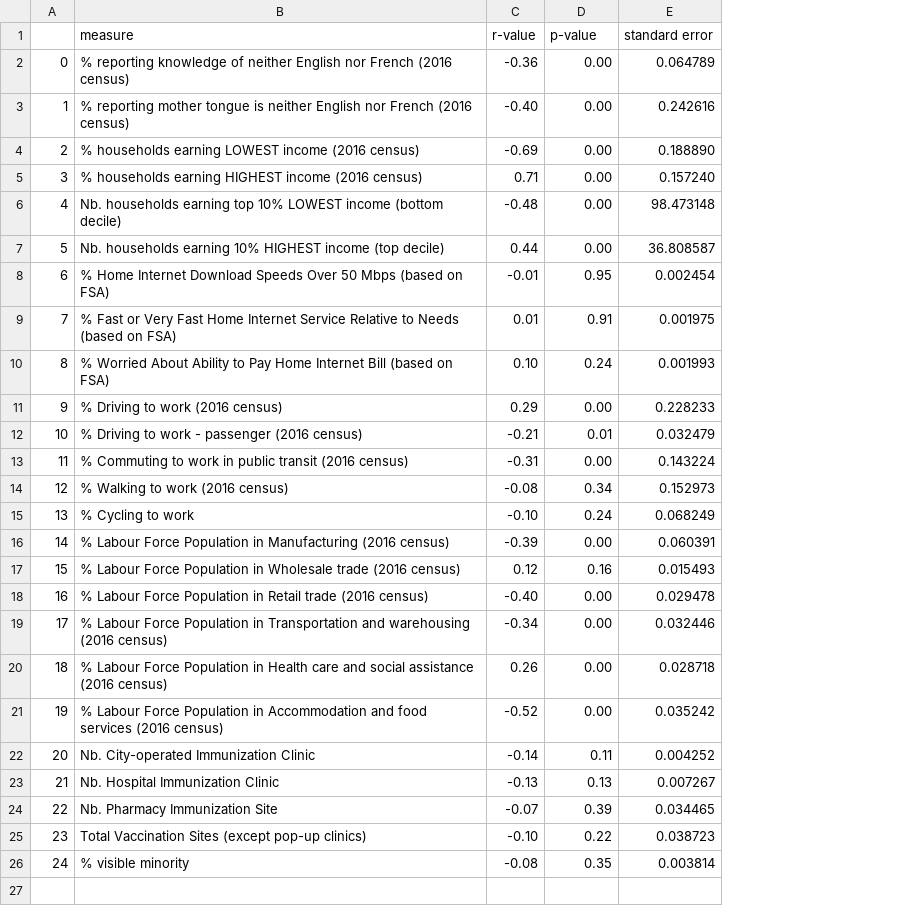
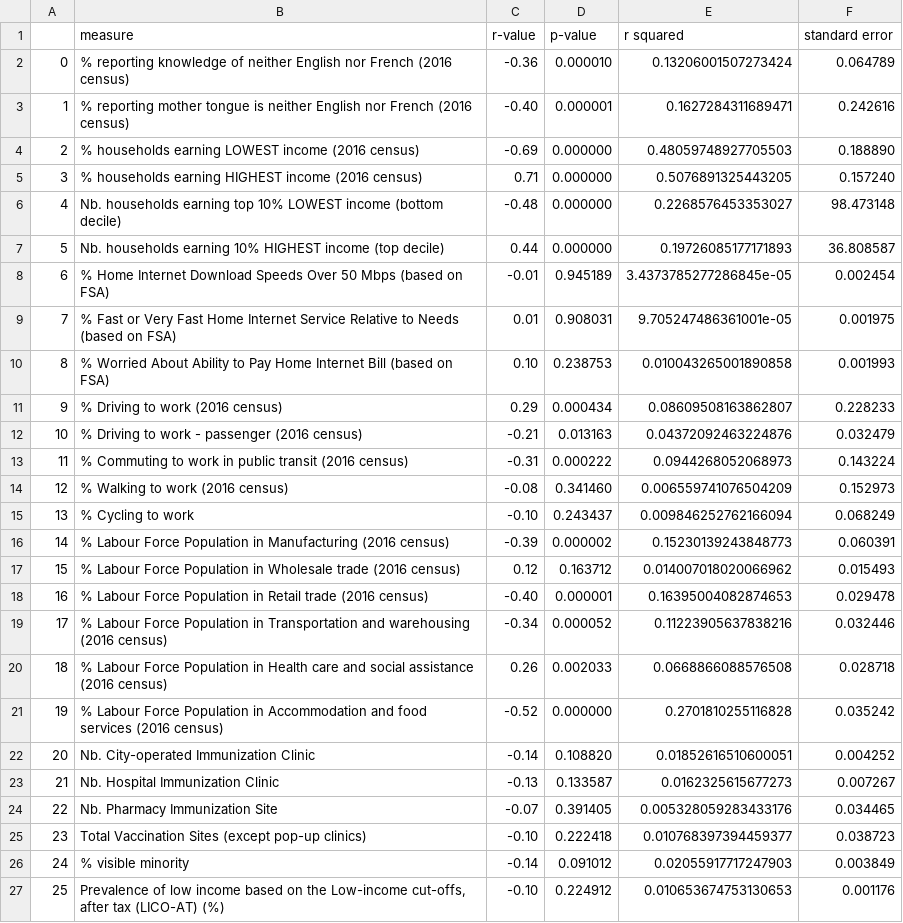
Before and after one commit to dexmcmillan/canadian-census-data, a CSV file: results.csv, drawn as a sheet; addresses are those after the commit; the diff names each change by its address in the sheet, - before the commit and + after, or states it on an @@ line.

```diff
--- a/results.csv
+++ b/results.csv
+column E (r squared), rows 2-26: 0.13206001507273424 | 0.1627284311689471 | 0.48059748927705503 | 0.5076891325443205 | 0.2268576453353027 | 0.19726085177171893 | 3.4373785277286845e-05 | 9.705247486361001e-05 | 0.010043265001890858 | 0.08609508163862807 | 0.04372092463224876 | 0.0944268052068973 | 0.006559741076504209 | 0.009846252762166094 | 0.15230139243848773 | 0.014007018020066962 | 0.16395004082874653 | 0.11223905637838216 | 0.0668866088576508 | 0.2701810255116828 | 0.01852616510600051 | 0.0162325615677273 | 0.005328059283433176 | 0.010768397394459377 | 0.02055917717247903
-D2 (p-value): 0.00
+D2 (p-value): 0.000010
-D3 (p-value): 0.00
+D3 (p-value): 0.000001
-D4:D7 (p-value): 0.00
+D4:D7 (p-value): 0.000000
-D8 (p-value): 0.95
+D8 (p-value): 0.945189
-D9 (p-value): 0.91
+D9 (p-value): 0.908031
-D10 (p-value): 0.24
+D10 (p-value): 0.238753
-D11 (p-value): 0.00
+D11 (p-value): 0.000434
-D12 (p-value): 0.01
+D12 (p-value): 0.013163
-D13 (p-value): 0.00
+D13 (p-value): 0.000222
-D14 (p-value): 0.34
+D14 (p-value): 0.341460
-D15 (p-value): 0.24
+D15 (p-value): 0.243437
-D16 (p-value): 0.00
+D16 (p-value): 0.000002
-D17 (p-value): 0.16
+D17 (p-value): 0.163712
-D18 (p-value): 0.00
+D18 (p-value): 0.000001
-D19 (p-value): 0.00
+D19 (p-value): 0.000052
-D20 (p-value): 0.00
+D20 (p-value): 0.002033
-D21 (p-value): 0.00
+D21 (p-value): 0.000000
-D22 (p-value): 0.11
+D22 (p-value): 0.108820
-D23 (p-value): 0.13
+D23 (p-value): 0.133587
-D24 (p-value): 0.39
+D24 (p-value): 0.391405
-D25 (p-value): 0.22
+D25 (p-value): 0.222418
-C26 (r-value): -0.08
+C26 (r-value): -0.14
-D26 (p-value): 0.35
+D26 (p-value): 0.091012
-F26 (standard error): 0.003814
+F26 (standard error): 0.003849
+row 27: 25 | Prevalence of low income based on the Low-income cut-offs, after tax (LICO-AT) (%) | -0.10 | 0.224912 | 0.010653674753130653 | 0.001176
```
Also changed, not shown: 9 other files.
